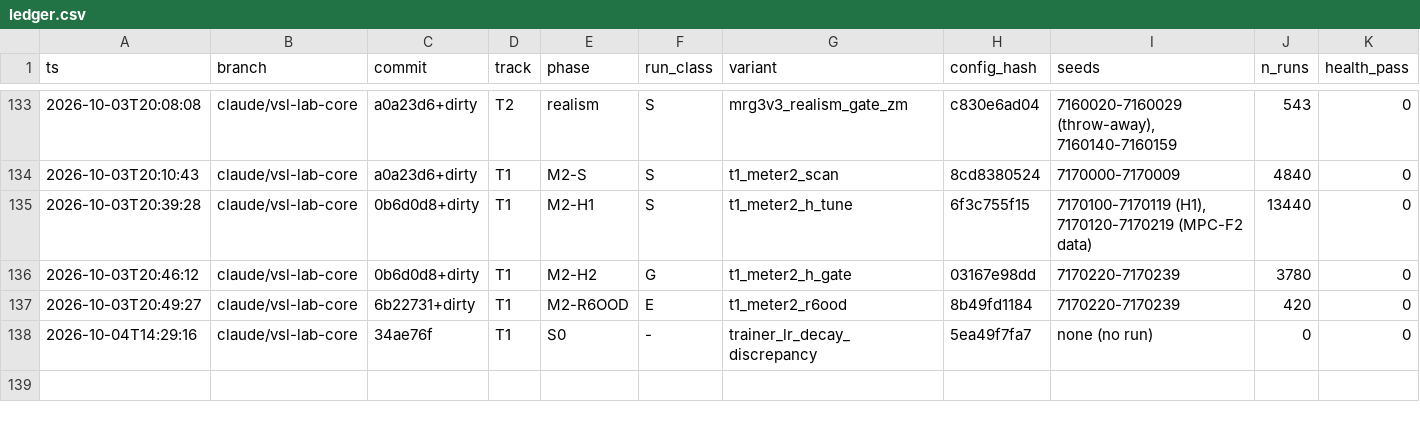
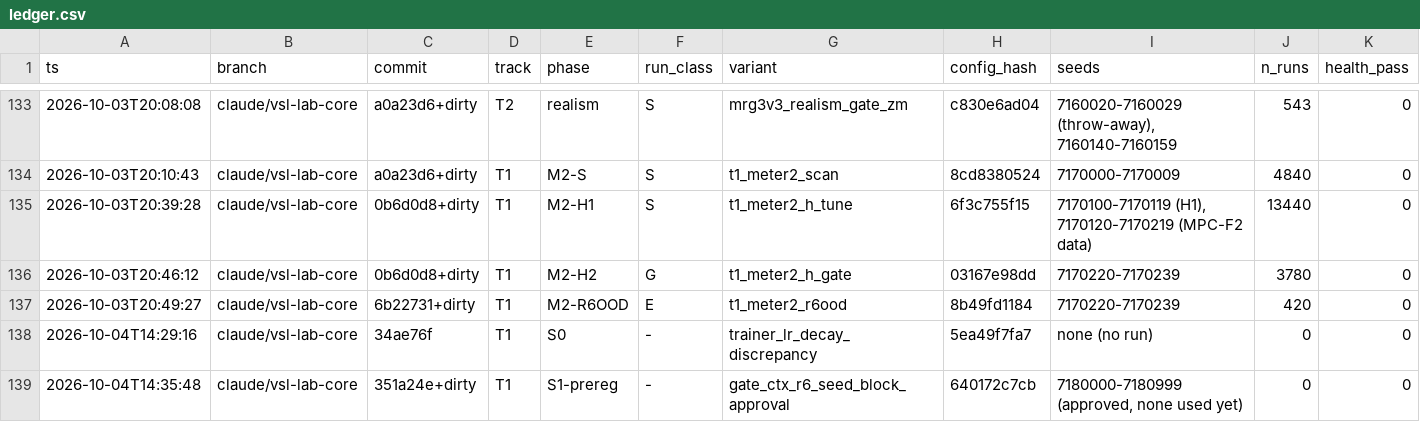
Before and after one commit to nyculescu/phd_speed_harmo_v5, a CSV file: vsl_lab/runs/ledger.csv, drawn as a sheet; only a part is shown, gaps mark what is left out; rows hold the shown columns only; the diff names each change by its address in the sheet, - before the commit and + after, or states it on an @@ line.

```diff
--- a/vsl_lab/runs/ledger.csv
+++ b/vsl_lab/runs/ledger.csv
+row 139: 2026-10-04T14:35:48 | claude/vsl-lab-core | 351a24e+dirty | T1 | S1-prereg | - | gate_ctx_r6_seed_block_approval | 640172c7cb | 7180000-7180999 (approved, none used yet) | 0 | 0
```
Also changed, not shown: 1 other file.
